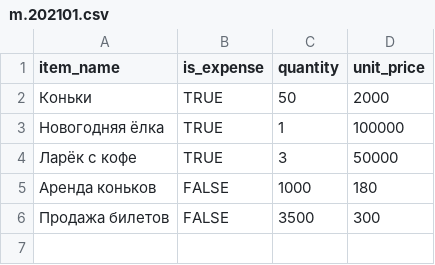
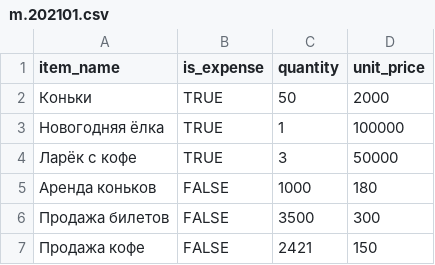
Before and after one commit to SashaTyutyaev/java-sprint2-hw, a CSV file: resources/m.202101.csv, drawn as a sheet; the diff names each change by its address in the sheet, - before the commit and + after, or states it on an @@ line.

```diff
--- a/resources/m.202101.csv
+++ b/resources/m.202101.csv
+row 7: Продажа кофе | FALSE | 2421 | 150
```
